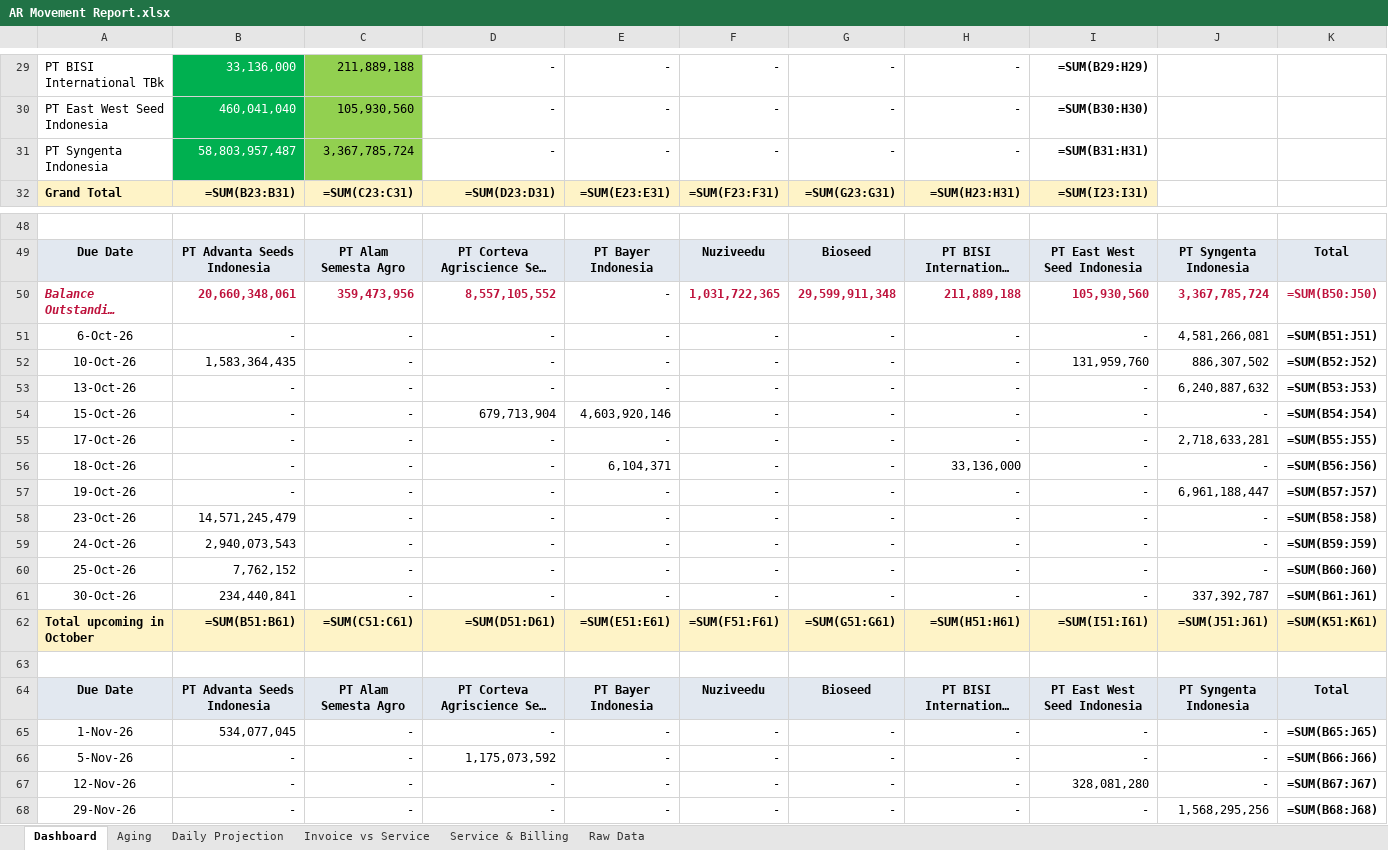
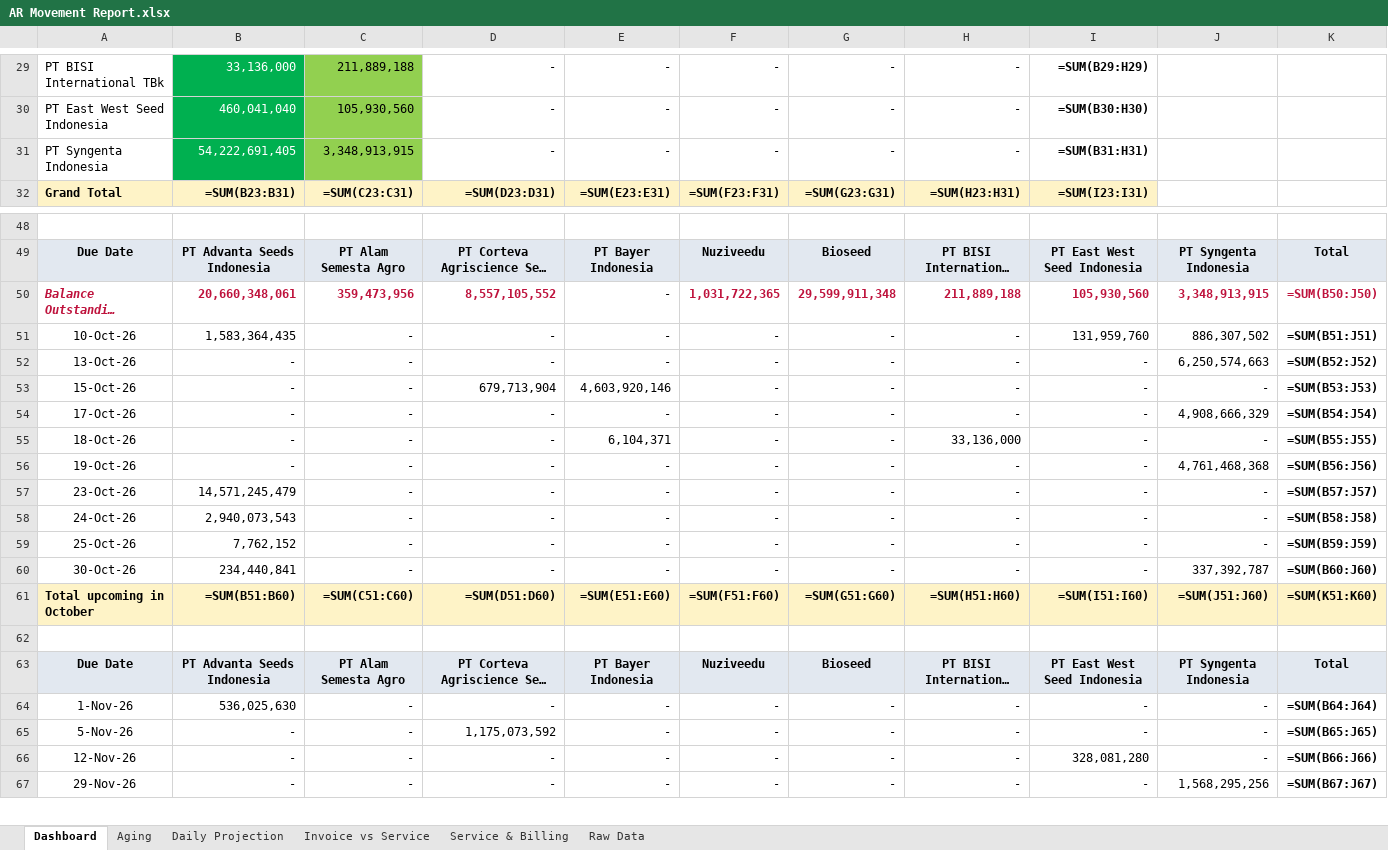
Before and after one commit to finmanagerindonesia-dev/psi-ar-dashboard, an Excel workbook: AR Movement Report.xlsx, sheet Dashboard, drawn as a sheet; only a part is shown, gaps mark what is left out; long unchanged cells end in …; values as stored, in another font and other column widths than the file's, no borders; formulas without a stored value are shown as written; removed rows and columns are numbered as before the commit, all else as after; the diff covers the shown part only; the diff names each change by its address in the sheet, - before the commit and + after, or states it on an @@ line.

Commit message:
Auto-deploy AR dashboard 2026-10-06 10:04

```diff
--- a/AR Movement Report.xlsx (sheet Dashboard)
+++ b/AR Movement Report.xlsx (sheet Dashboard)
-B31: 58,803,957,487
+B31: 54,222,691,405
-C31: 3,367,785,724
+C31: 3,348,913,915
-J50: 3,367,785,724
+J50: 3,348,913,915
-row 51: 6-Oct-26 | - | - | - | - | - | - | - | - | 4,581,266,081 | =SUM(B51:J51)
-K51: =SUM(B52:J52)
+K51: =SUM(B51:J51)
-J52: 6,240,887,632
+J52: 6,250,574,663
-K52: =SUM(B53:J53)
+K52: =SUM(B52:J52)
-K53: =SUM(B54:J54)
+K53: =SUM(B53:J53)
-J54: 2,718,633,281
+J54: 4,908,666,329
-K54: =SUM(B55:J55)
+K54: =SUM(B54:J54)
-K55: =SUM(B56:J56)
+K55: =SUM(B55:J55)
-J56: 6,961,188,447
+J56: 4,761,468,368
-K56: =SUM(B57:J57)
+K56: =SUM(B56:J56)
-K57: =SUM(B58:J58)
+K57: =SUM(B57:J57)
-K58: =SUM(B59:J59)
+K58: =SUM(B58:J58)
-K59: =SUM(B60:J60)
+K59: =SUM(B59:J59)
-K60: =SUM(B61:J61)
+K60: =SUM(B60:J60)
-B61: =SUM(B51:B61)
+B61: =SUM(B51:B60)
-C61: =SUM(C51:C61)
+C61: =SUM(C51:C60)
-D61: =SUM(D51:D61)
+D61: =SUM(D51:D60)
-E61: =SUM(E51:E61)
+E61: =SUM(E51:E60)
-F61: =SUM(F51:F61)
+F61: =SUM(F51:F60)
-G61: =SUM(G51:G61)
+G61: =SUM(G51:G60)
-H61: =SUM(H51:H61)
+H61: =SUM(H51:H60)
-I61: =SUM(I51:I61)
+I61: =SUM(I51:I60)
-J61: =SUM(J51:J61)
+J61: =SUM(J51:J60)
-K61: =SUM(K51:K61)
+K61: =SUM(K51:K60)
-B64: 534,077,045
+B64: 536,025,630
-K64: =SUM(B65:J65)
+K64: =SUM(B64:J64)
-K65: =SUM(B66:J66)
+K65: =SUM(B65:J65)
-K66: =SUM(B67:J67)
+K66: =SUM(B66:J66)
-K67: =SUM(B68:J68)
+K67: =SUM(B67:J67)
```
Also changed, not shown: 2 added rows, 2 removed rows, 31 edited cells and cell formats elsewhere in this sheet, sheet Daily Projection, sheet Raw Data, sheet Aging, sheet Invoice vs Service, sheet Service & Billing.
